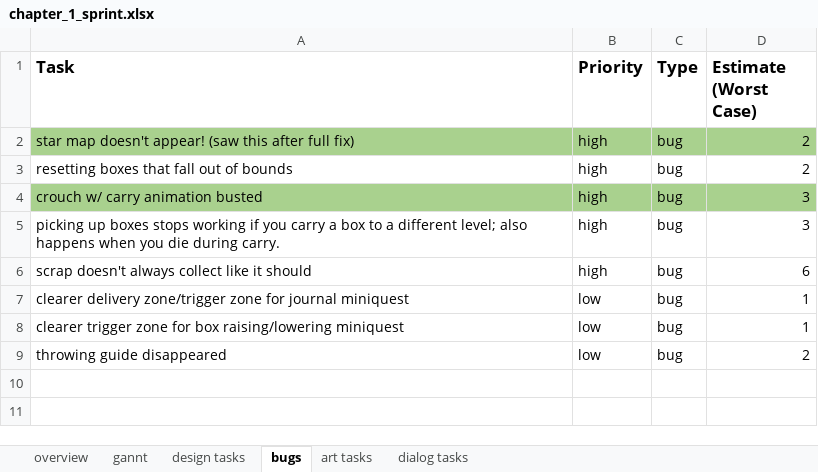
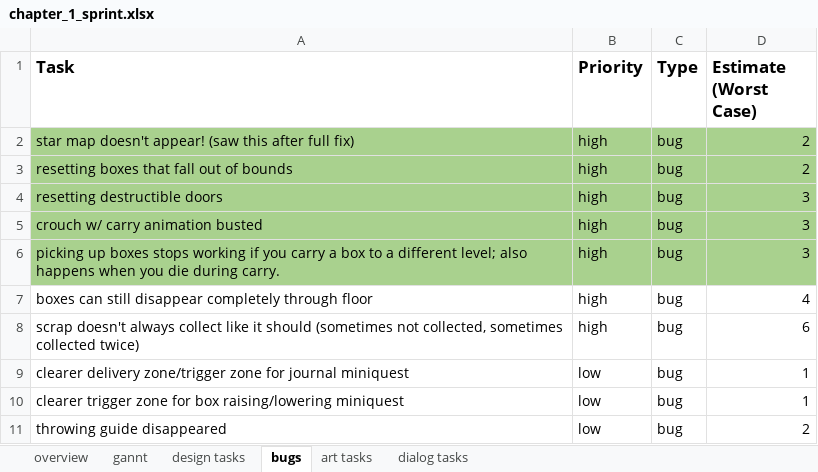
Before and after one commit to TravelSizedLions/journey, an Excel workbook: Planning/chapter_1_sprint.xlsx, sheet bugs, drawn as a sheet; values as stored, in another font and other column widths than the file's, no borders; addresses are those after the commit; the diff names each change by its address in the sheet, - before the commit and + after, or states it on an @@ line.

Commit message:
updated task list

```diff
--- a/Planning/chapter_1_sprint.xlsx (sheet bugs)
+++ b/Planning/chapter_1_sprint.xlsx (sheet bugs)
-A3:D3 fill: none
+A3:D3 fill: #A9D18E
+row 4: resetting destructible doors | high | bug | 3
-A6:D6 fill: none
+A6:D6 fill: #A9D18E
+row 7: boxes can still disappear completely through floor | high | bug | 4
-A8 (Task): …it should
+A8 (Task): …it should (sometimes not collected, sometimes collected twice)
```
Also changed, not shown: sheet gannt, sheet art tasks, formulas that keep their value, 1 other file.
